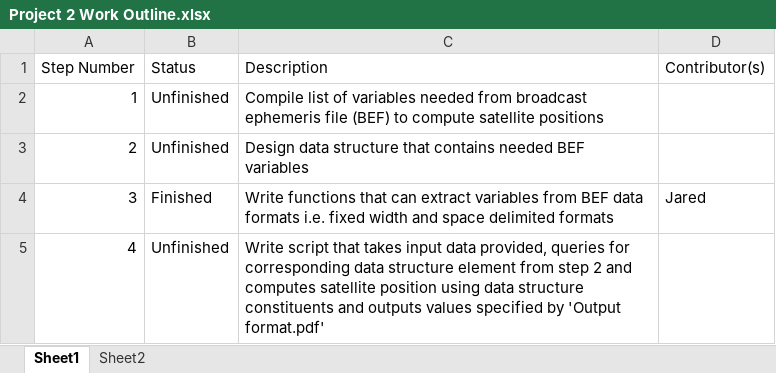
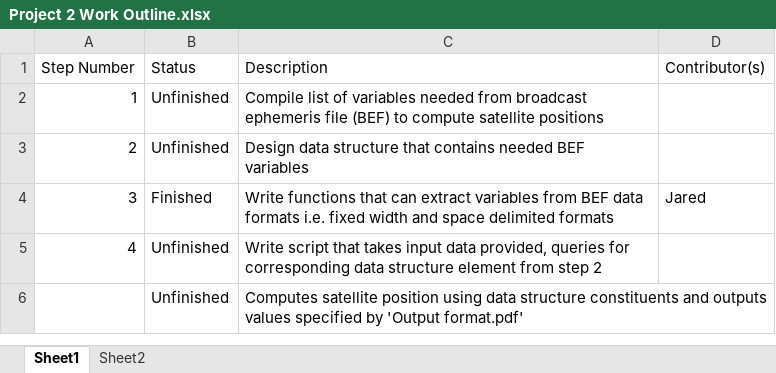
Before and after one commit to yenjared/ESSE3670-Project-2, an Excel workbook: Project 2 Work Outline.xlsx, sheet Sheet1, drawn as a sheet; values as stored, in another font and other column widths than the file's, no borders; the diff names each change by its address in the sheet, - before the commit and + after, or states it on an @@ line.

Commit message:
Added to Work Outline

```diff
--- a/Project 2 Work Outline.xlsx (sheet Sheet1)
+++ b/Project 2 Work Outline.xlsx (sheet Sheet1)
-C5 (Description): …step 2 and computes satellite position using data structure constituents and outputs values specified by 'Output format.pdf'
+C5 (Description): …step 2
+row 6:  | Unfinished | Computes satellite position using data structure constituents and outputs values specified by 'Output format.pdf'
```
